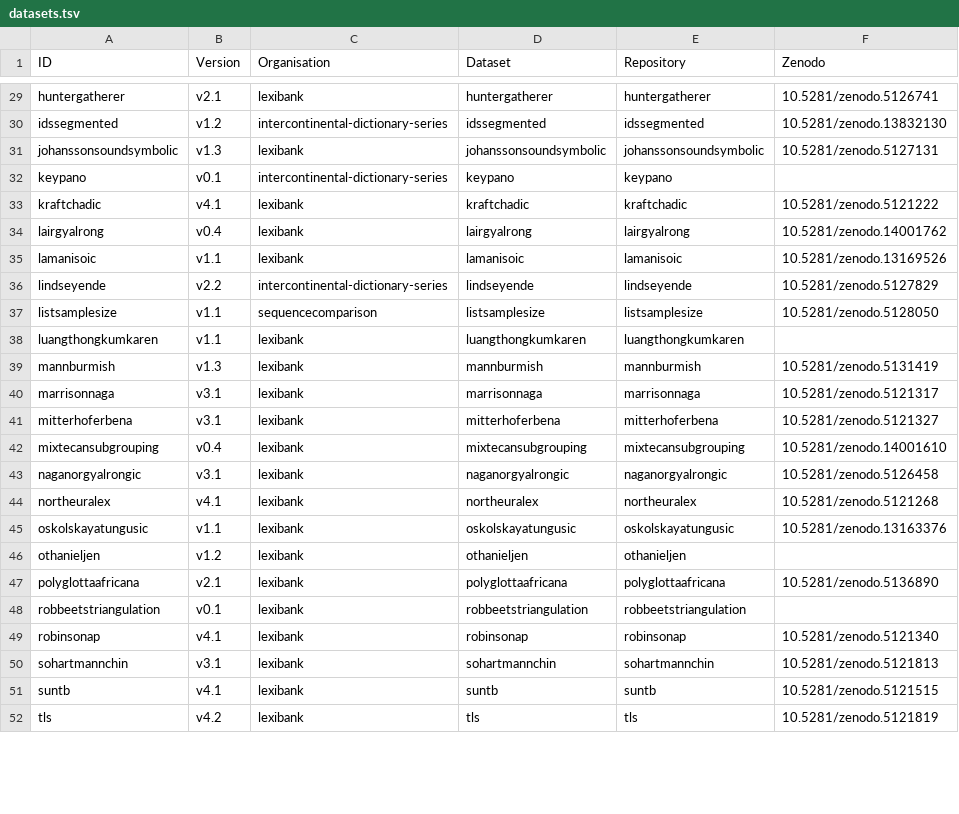
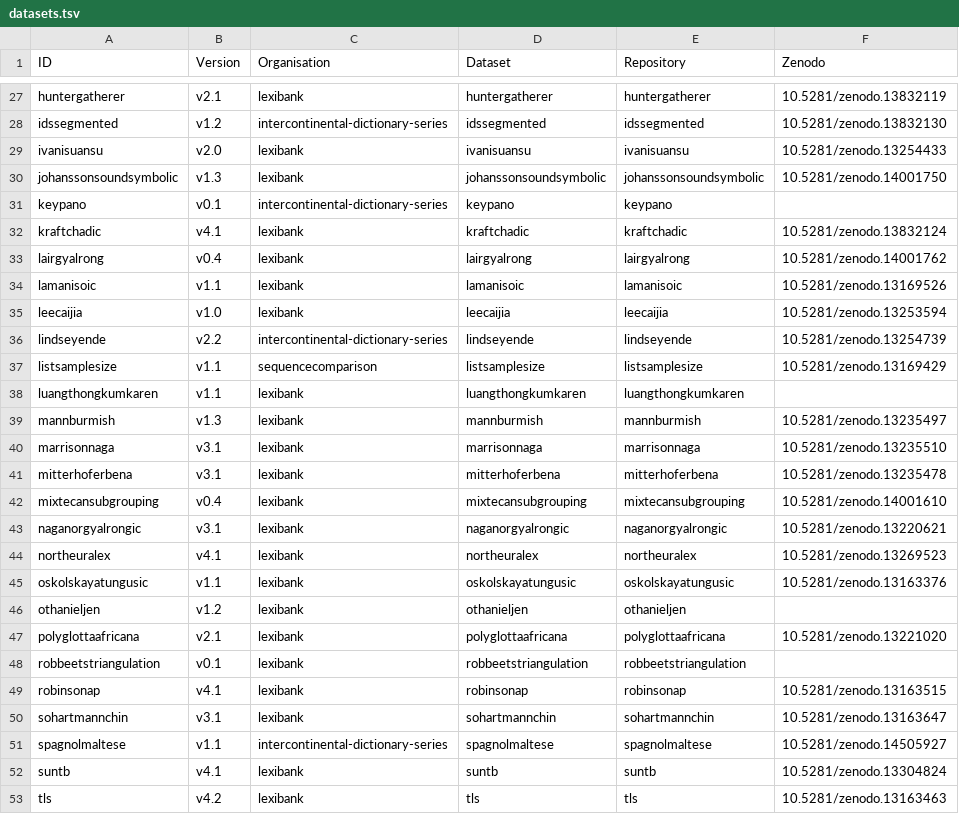
Before and after one commit to clics/clics4, a TSV file: etc/datasets.tsv, drawn as a sheet; only a part is shown, gaps mark what is left out; addresses are those after the commit; the diff covers the shown part only; the diff names each change by its address in the sheet, - before the commit and + after, or states it on an @@ line.

```diff
--- a/etc/datasets.tsv
+++ b/etc/datasets.tsv
-F27 (Zenodo): 10.5281/zenodo.5126741
+F27 (Zenodo): 10.5281/zenodo.13832119
@@ row 14 moved to row 29: ivanisuansu @@
-F30 (Zenodo): 10.5281/zenodo.5127131
+F30 (Zenodo): 10.5281/zenodo.14001750
-F32 (Zenodo): 10.5281/zenodo.5121222
+F32 (Zenodo): 10.5281/zenodo.13832124
+row 35: leecaijia | v1.0 | lexibank | leecaijia | leecaijia | 10.5281/zenodo.13253594
-F36 (Zenodo): 10.5281/zenodo.5127829
+F36 (Zenodo): 10.5281/zenodo.13254739
-F37 (Zenodo): 10.5281/zenodo.5128050
+F37 (Zenodo): 10.5281/zenodo.13169429
-F39 (Zenodo): 10.5281/zenodo.5131419
+F39 (Zenodo): 10.5281/zenodo.13235497
-F40 (Zenodo): 10.5281/zenodo.5121317
+F40 (Zenodo): 10.5281/zenodo.13235510
-F41 (Zenodo): 10.5281/zenodo.5121327
+F41 (Zenodo): 10.5281/zenodo.13235478
-F43 (Zenodo): 10.5281/zenodo.5126458
+F43 (Zenodo): 10.5281/zenodo.13220621
-F44 (Zenodo): 10.5281/zenodo.5121268
+F44 (Zenodo): 10.5281/zenodo.13269523
-F47 (Zenodo): 10.5281/zenodo.5136890
+F47 (Zenodo): 10.5281/zenodo.13221020
-F49 (Zenodo): 10.5281/zenodo.5121340
+F49 (Zenodo): 10.5281/zenodo.13163515
-F50 (Zenodo): 10.5281/zenodo.5121813
+F50 (Zenodo): 10.5281/zenodo.13163647
+row 51: spagnolmaltese | v1.1 | intercontinental-dictionary-series | spagnolmaltese | spagnolmaltese | 10.5281/zenodo.14505927
-F52 (Zenodo): 10.5281/zenodo.5121515
+F52 (Zenodo): 10.5281/zenodo.13304824
-F53 (Zenodo): 10.5281/zenodo.5121819
+F53 (Zenodo): 10.5281/zenodo.13163463
```
Also changed, not shown: 10 added rows, 3 removed rows, 1 moved row and 23 edited cells elsewhere in this file, 1 other file.
